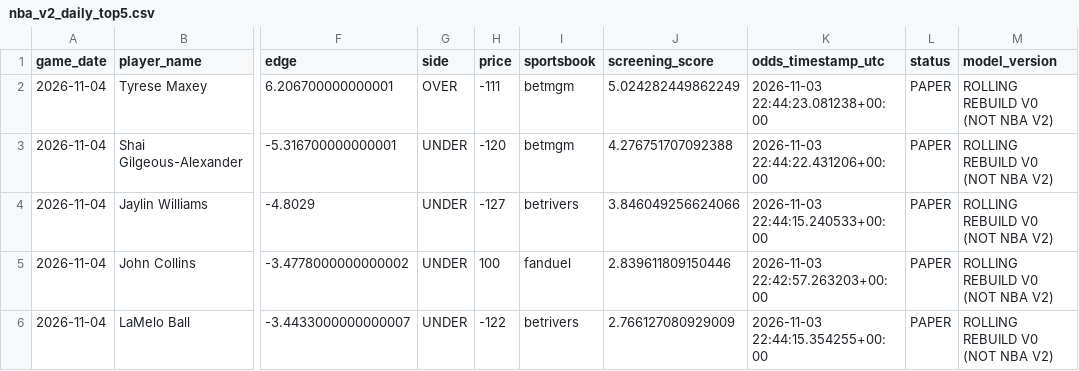
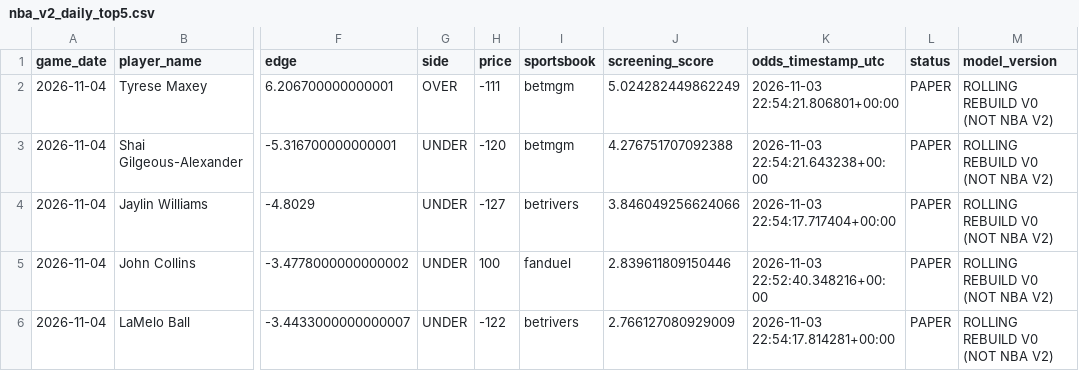
Before and after one commit to easymoneyschulz/sports-betting-command-center, a CSV file: public_data/nba_v2_daily_top5.csv, drawn as a sheet; only a part is shown, gaps mark what is left out; the diff names each change by its address in the sheet, - before the commit and + after, or states it on an @@ line.

```diff
--- a/public_data/nba_v2_daily_top5.csv
+++ b/public_data/nba_v2_daily_top5.csv
-K2 (odds_timestamp_utc): 2026-11-03 22:44:23.081238+00:00
+K2 (odds_timestamp_utc): 2026-11-03 22:54:21.806801+00:00
-K3 (odds_timestamp_utc): 2026-11-03 22:44:22.431206+00:00
+K3 (odds_timestamp_utc): 2026-11-03 22:54:21.643238+00:00
-K4 (odds_timestamp_utc): 2026-11-03 22:44:15.240533+00:00
+K4 (odds_timestamp_utc): 2026-11-03 22:54:17.717404+00:00
-K5 (odds_timestamp_utc): 2026-11-03 22:42:57.263203+00:00
+K5 (odds_timestamp_utc): 2026-11-03 22:52:40.348216+00:00
-K6 (odds_timestamp_utc): 2026-11-03 22:44:15.354255+00:00
+K6 (odds_timestamp_utc): 2026-11-03 22:54:17.814281+00:00
```
Also changed, not shown: public_data/nba_v2_propline_odds.csv, public_data/nba_v2_recovered_prop_comparison.csv.
